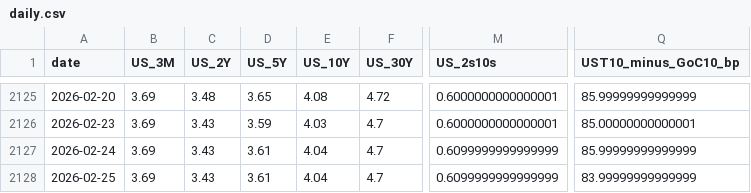
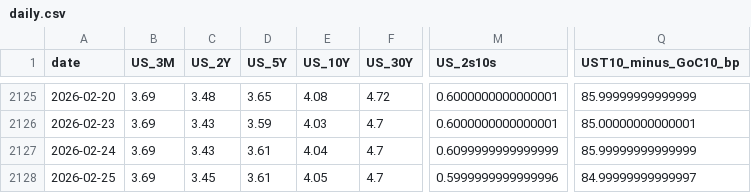
Before and after one commit to CSCoder33/Yield_Curve_History_Dashboard_U.S._Canada, a CSV file: data/processed/daily.csv, drawn as a sheet; only a part is shown, gaps mark what is left out; the diff names each change by its address in the sheet, - before the commit and + after, or states it on an @@ line.

```diff
--- a/data/processed/daily.csv
+++ b/data/processed/daily.csv
-C2128 (US_2Y): 3.43
+C2128 (US_2Y): 3.45
-E2128 (US_10Y): 4.04
+E2128 (US_10Y): 4.05
-M2128 (US_2s10s): 0.6099999999999999
+M2128 (US_2s10s): 0.5999999999999996
-Q2128 (UST10_minus_GoC10_bp): 83.99999999999999
+Q2128 (UST10_minus_GoC10_bp): 84.99999999999997
```
Also changed, not shown: 18 other files.
